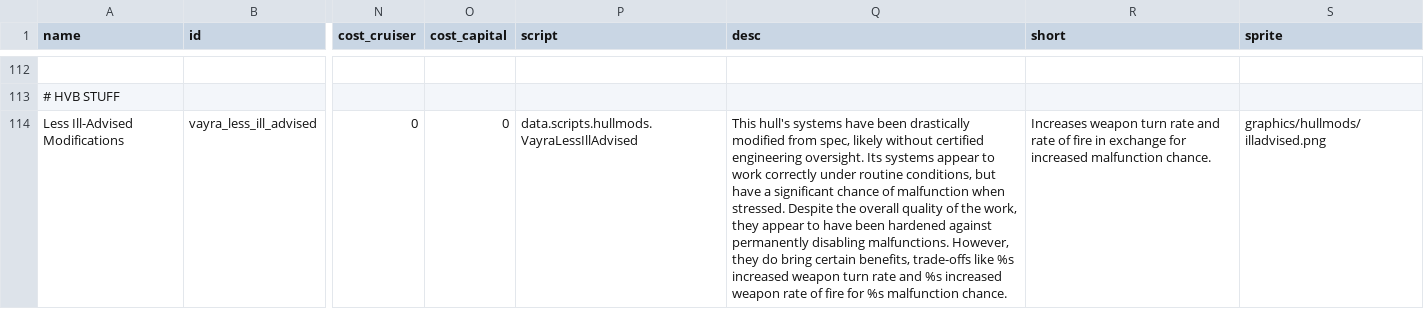
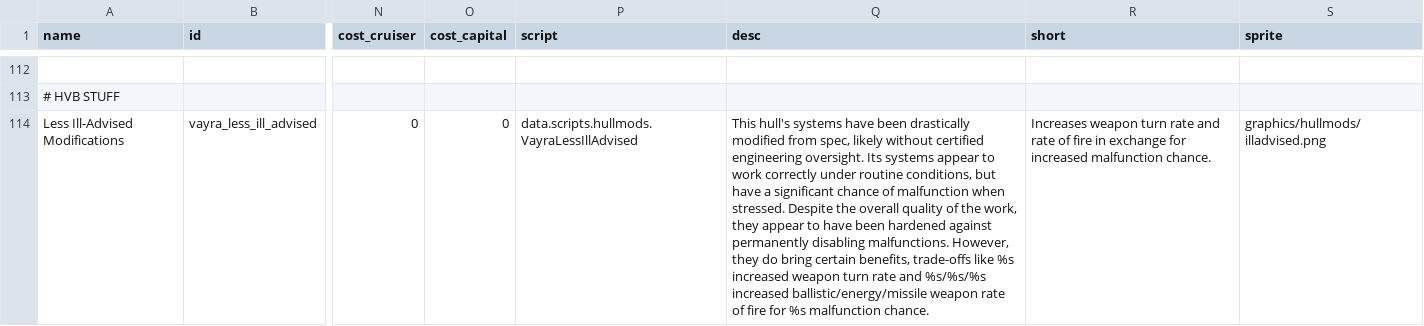
Before and after one commit to RkShaRkz/Starsector-IntelliJ-Template, a CSV file: src/data/hullmods/hull_mods.csv, drawn as a sheet; only a part is shown, gaps mark what is left out; the diff names each change by its address in the sheet, - before the commit and + after, or states it on an @@ line.

```diff
--- a/src/data/hullmods/hull_mods.csv
+++ b/src/data/hullmods/hull_mods.csv
-Q114 (desc): …rate and %s increased weapon rate…
+Q114 (desc): …rate and %s/%s/%s increased ballistic/energy/missile weapon rate…
```
Also changed, not shown: src/data/config/LunaSettings.csv, 3 other files.
